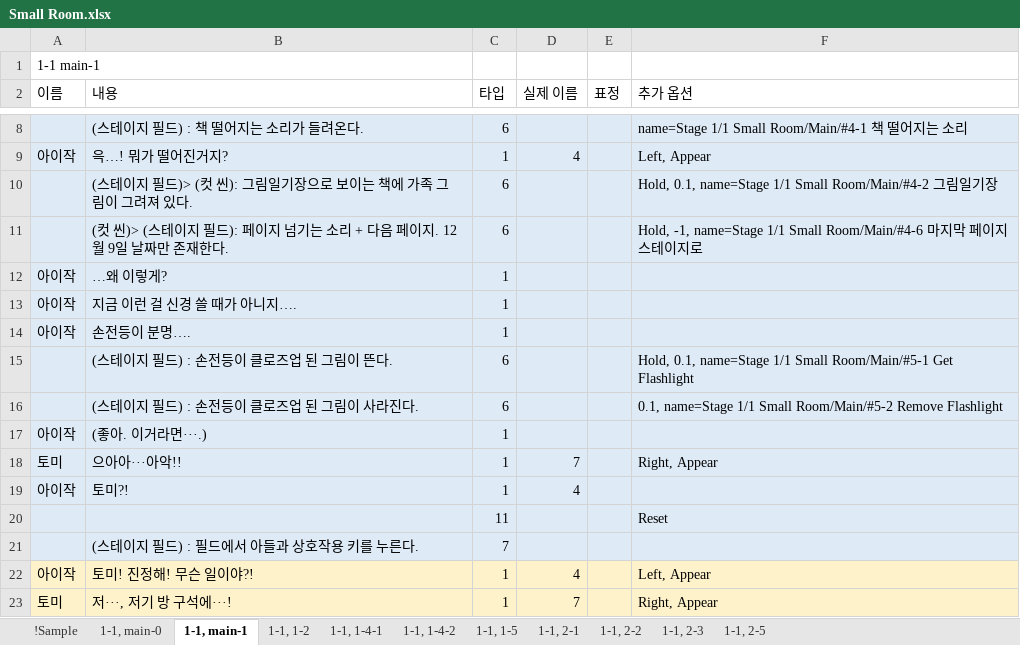
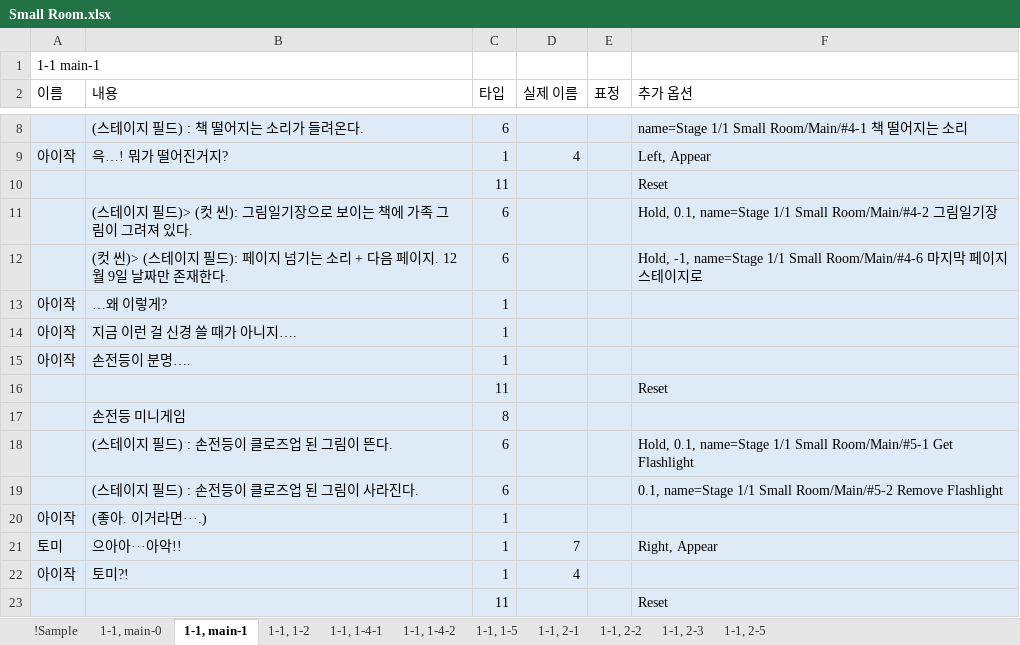
Before and after one commit to hanaaple/Project-Caterpillar, an Excel workbook: Assets/Editor/JsonUtility/JsonUtility/Stage1/Small Room.xlsx, sheet 1-1, main-1, drawn as a sheet; only a part is shown, gaps mark what is left out; the shorter side is filled out with more unchanged rows; values as stored, in another font and other column widths than the file's, no borders; charts and pictures not drawn; the diff names each change by its address in the sheet, - before the commit and + after, or states it on an @@ line.

```diff
--- a/Assets/Editor/JsonUtility/JsonUtility/Stage1/Small Room.xlsx (sheet 1-1, main-1)
+++ b/Assets/Editor/JsonUtility/JsonUtility/Stage1/Small Room.xlsx (sheet 1-1, main-1)
+row 10:  |  | 11 |  |  | Reset
+row 16:  |  | 11 |  |  | Reset
+row 17:  | 손전등 미니게임 | 8
```
Also changed, not shown: sheet 1-1, 1-4-1, sheet 1-1, main-0, charts or pictures, 38 other files.
